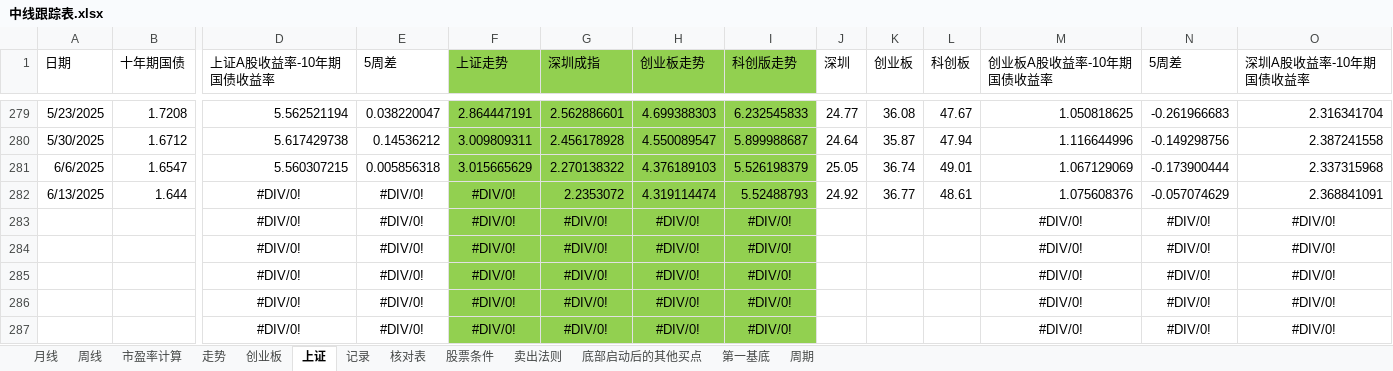
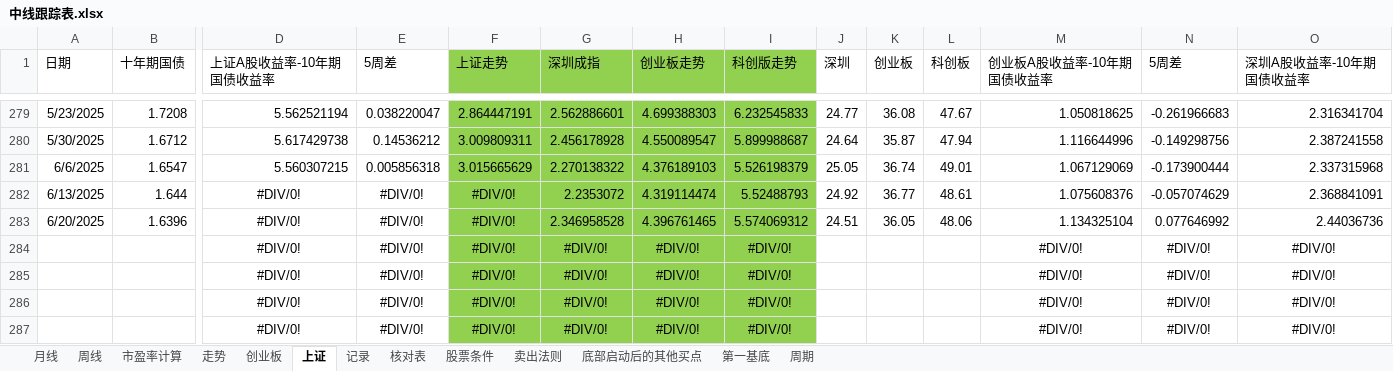
Before and after one commit to webIcome/k-line, an Excel workbook: 中线跟踪表.xlsx, sheet 上证, drawn as a sheet; only a part is shown, gaps mark what is left out; values as stored, in another font and other column widths than the file's, no borders; charts and pictures not drawn; removed rows and columns are numbered as before the commit, all else as after; rows hold the shown columns only; the diff names each change by its address in the sheet, - before the commit and + after, or states it on an @@ line.

Commit message:
zhoushi

```diff
--- a/中线跟踪表.xlsx (sheet 上证)
+++ b/中线跟踪表.xlsx (sheet 上证)
-row 283:  |  | #DIV/0! | #DIV/0! | #DIV/0! | #DIV/0! | #DIV/0! | #DIV/0! |  |  |  | #DIV/0! | #DIV/0! | #DIV/0!
+row 283: 6/20/2025 | 1.6396 | #DIV/0! | #DIV/0! | #DIV/0! | 2.346958528 | 4.396761465 | 5.574069312 | 24.51 | 36.05 | 48.06 | 1.134325104 | 0.077646992 | 2.44036736
```
Also changed, not shown: sheet 记录, charts or pictures.
